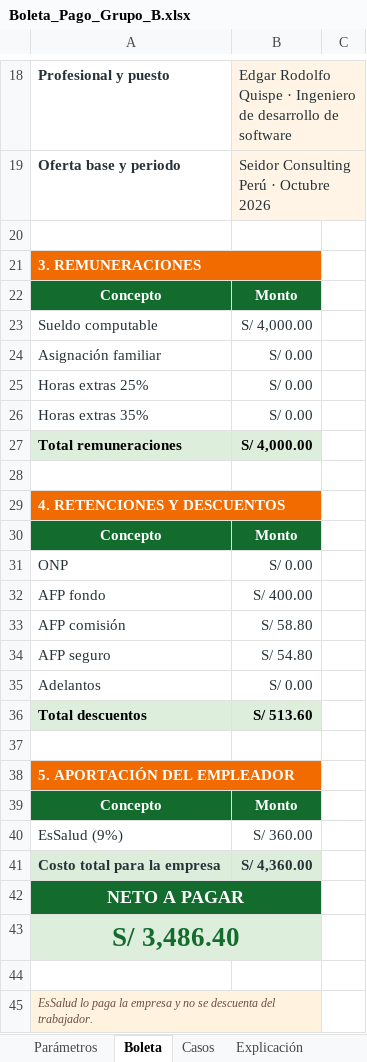
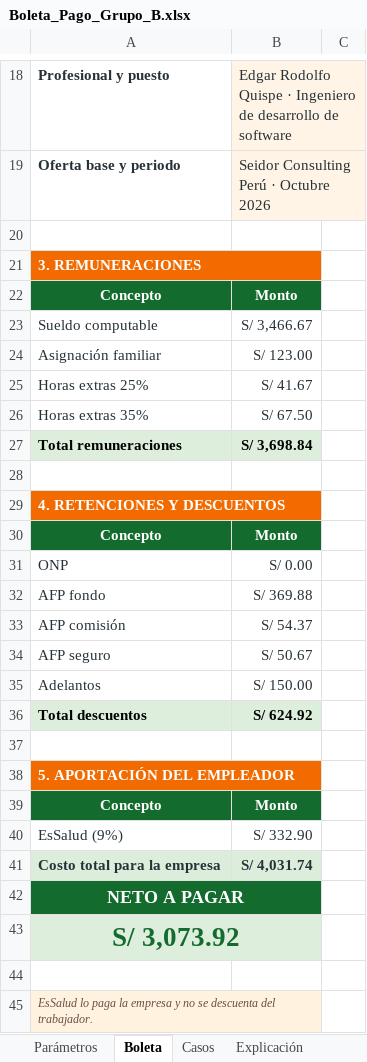
Before and after one commit to Andy-CE17/MOVILES_AVANZADOS_CAMPOS, an Excel workbook: SEMANA09/Excel/Boleta_Pago_Grupo_B.xlsx, sheet Boleta, drawn as a sheet; only a part is shown, gaps mark what is left out; values as stored, in another font and other column widths than the file's, no borders; the diff covers the shown part only; the diff names each change by its address in the sheet, - before the commit and + after, or states it on an @@ line.

Commit message:
Actualicé los datos y la explicación de la boleta

```diff
--- a/SEMANA09/Excel/Boleta_Pago_Grupo_B.xlsx (sheet Boleta)
+++ b/SEMANA09/Excel/Boleta_Pago_Grupo_B.xlsx (sheet Boleta)
-B23: S/ 4,000.00
+B23: S/ 3,466.67
-B24: S/ 0.00
+B24: S/ 123.00
-B25: S/ 0.00
+B25: S/ 41.67
-B26: S/ 0.00
+B26: S/ 67.50
-B27: S/ 4,000.00
+B27: S/ 3,698.84
-B32: S/ 400.00
+B32: S/ 369.88
-B33: S/ 58.80
+B33: S/ 54.37
-B34: S/ 54.80
+B34: S/ 50.67
-B35: S/ 0.00
+B35: S/ 150.00
-B36: S/ 513.60
+B36: S/ 624.92
-B40: S/ 360.00
+B40: S/ 332.90
-B41: S/ 4,360.00
+B41: S/ 4,031.74
-A43: S/ 3,486.40
+A43: S/ 3,073.92
```
Also changed, not shown: 7 edited cells elsewhere in this sheet, sheet Parámetros, sheet Explicación, charts or pictures.
